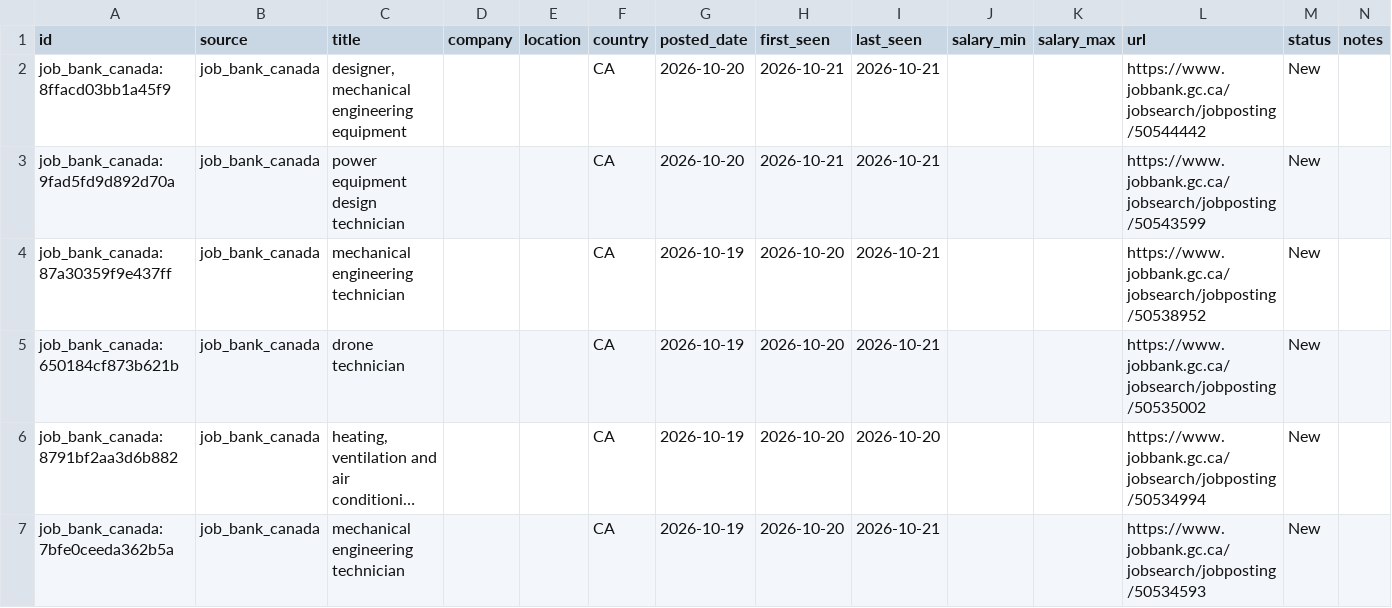
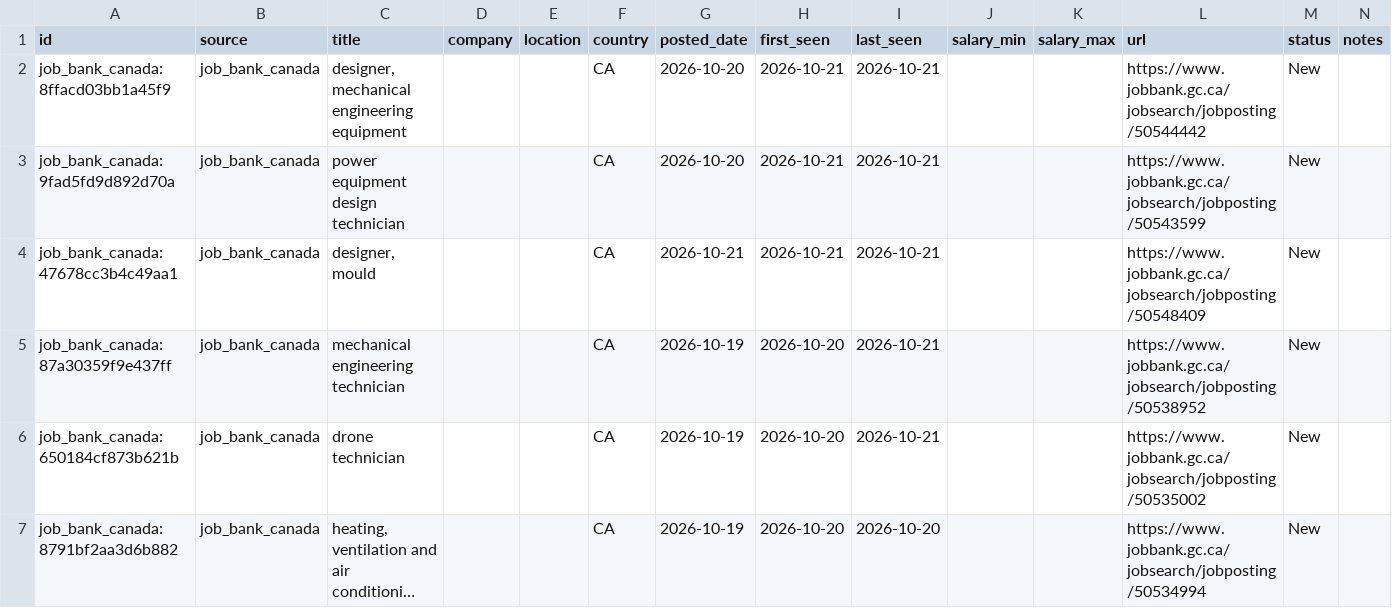
Before and after one commit to kprana976/Claude-resume, a CSV file: docs/listings.csv, drawn as a sheet; only a part is shown; the shorter side is filled out with more unchanged rows; long unchanged cells end in ….

```diff
--- a/docs/listings.csv
+++ b/docs/listings.csv
@@ -3,2 +3,3 @@ job_bank_canada:8ffacd03bb1a45f9,job_bank_canada,"designer, mechanical engineeri
 job_bank_canada:9fad5fd9d892d70a,job_bank_canada,power equipment design technician,,,CA,2026-10-20,2026-10-21,2026-10-21,,,https://www.jobbank.gc.ca/jobsearch/jobposting/50543599,New,
+job_bank_canada:47678cc3b4c49aa1,job_bank_canada,"designer, mould",,,CA,2026-10-21,2026-10-21,2026-10-21,,,https://www.jobbank.gc.ca/jobsearch/jobposting/50548409,New,
 job_bank_canada:87a30359f9e437ff,job_bank_canada,mechanical engineering technician,,,CA,2026-10-19,2026-10-20,2026-10-21,,,https://www.jobbank.gc.ca/jobsearch/jobposting/50538952,New,
```
Also changed, not shown: 1 other file.
